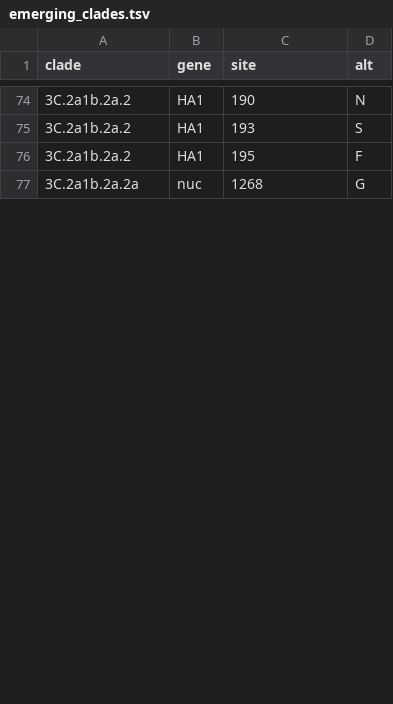
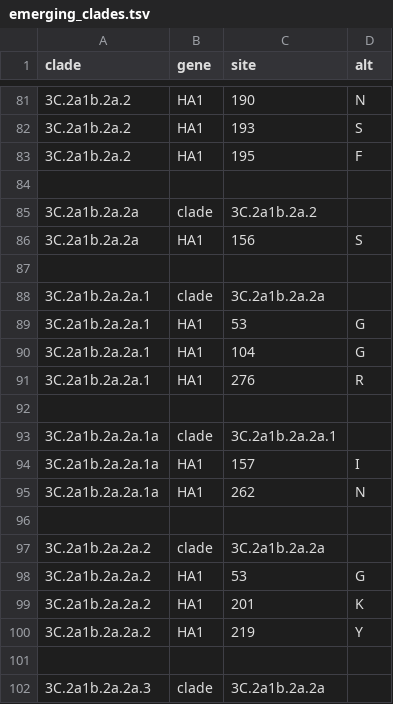
Before and after one commit to nextstrain/seasonal-flu, a TSV file: config/h3n2/ha/emerging_clades.tsv, drawn as a sheet; only a part is shown, gaps mark what is left out; addresses are those after the commit; the diff covers the shown part only; the diff names each change by its address in the sheet, - before the commit and + after, or states it on an @@ line.

Commit message:
Update H3N2 clades to newly proposed names

```diff
--- a/config/h3n2/ha/emerging_clades.tsv
+++ b/config/h3n2/ha/emerging_clades.tsv
-row 84: 3C.2a1b.2a.2a | nuc | 1268 | G
+row 84: (empty)
+row 85: 3C.2a1b.2a.2a | clade | 3C.2a1b.2a.2
+row 86: 3C.2a1b.2a.2a | HA1 | 156 | S
+row 87: (empty)
+row 88: 3C.2a1b.2a.2a.1 | clade | 3C.2a1b.2a.2a
+row 89: 3C.2a1b.2a.2a.1 | HA1 | 53 | G
+row 90: 3C.2a1b.2a.2a.1 | HA1 | 104 | G
+row 91: 3C.2a1b.2a.2a.1 | HA1 | 276 | R
+row 92: (empty)
+row 93: 3C.2a1b.2a.2a.1a | clade | 3C.2a1b.2a.2a.1
+row 94: 3C.2a1b.2a.2a.1a | HA1 | 157 | I
+row 95: 3C.2a1b.2a.2a.1a | HA1 | 262 | N
+row 96: (empty)
+row 97: 3C.2a1b.2a.2a.2 | clade | 3C.2a1b.2a.2a
+row 98: 3C.2a1b.2a.2a.2 | HA1 | 53 | G
+row 99: 3C.2a1b.2a.2a.2 | HA1 | 201 | K
+row 100: 3C.2a1b.2a.2a.2 | HA1 | 219 | Y
+row 101: (empty)
+row 102: 3C.2a1b.2a.2a.3 | clade | 3C.2a1b.2a.2a
```
Also changed, not shown: 29 added rows and 7 edited cells elsewhere in this file, 1 other file.
